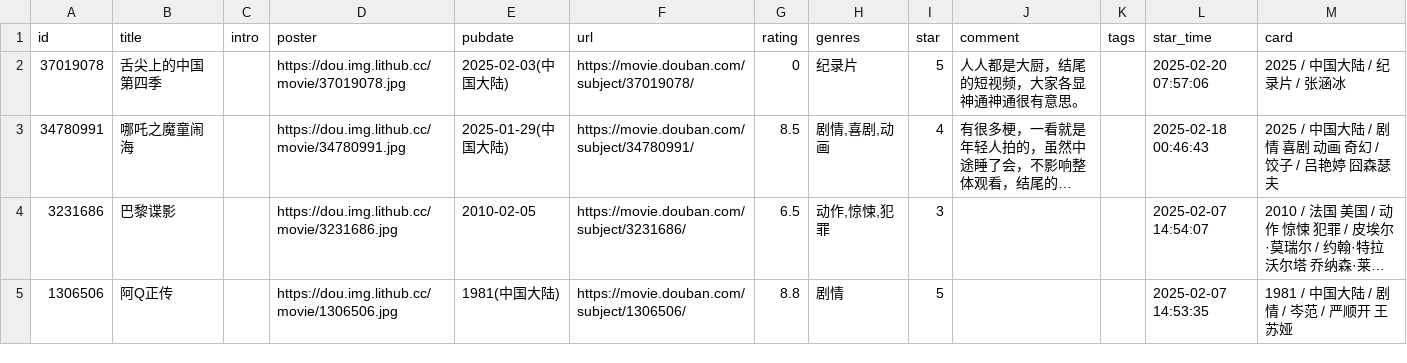
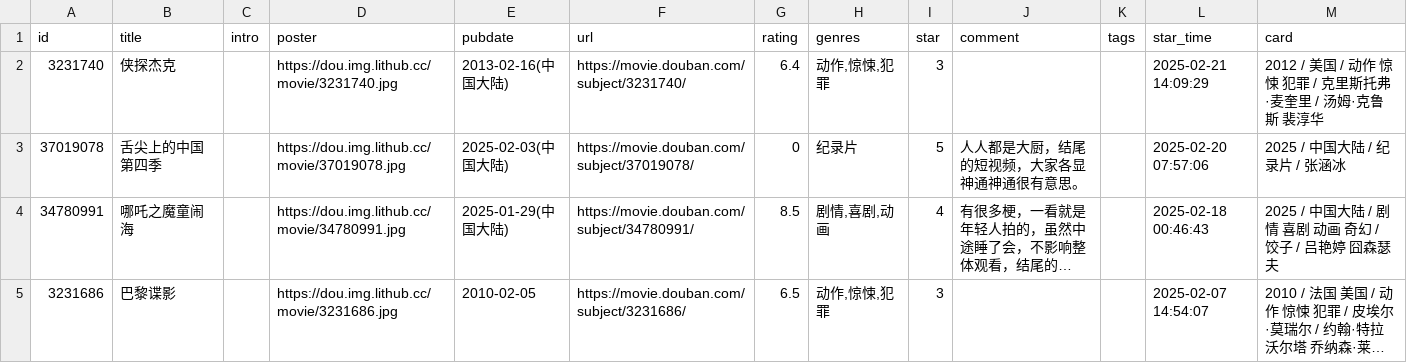
Before and after one commit to acu9/doumark-action, a CSV file: data/douban/movie.csv, drawn as a sheet; only a part is shown; the shorter side is filled out with more unchanged rows; long unchanged cells end in ….

Commit message:
chore: update douban data

```diff
--- a/data/douban/movie.csv
+++ b/data/douban/movie.csv
@@ -1,2 +1,3 @@
 id,title,intro,poster,pubdate,url,rating,genres,star,comment,tags,star_time,card
+3231740,侠探杰克,,https://dou.img.lithub.cc/movie/3231740.jpg,2013-02-16(中国大陆),https://movie.douban.com/subject/3231740/,6.4,"动作,惊悚,犯罪",3,,,2025-02-21 14:09:29,2012 / 美国 / 动作 惊悚 犯罪 / 克里斯托弗·麦奎里 / 汤姆·克鲁斯 裴淳华
 37019078,舌尖上的中国 第四季,,https://dou.img.lithub.cc/movie/37019078.jpg,2025-02-03(中国大陆),https://movie.douban.com/subject/37019078/,0,纪录片,5,人人都是大厨，结尾的短视频，大家各显神通神通很有意思。,,2025-02-20 07:57:06,2025 / 中国大陆 / 纪录片 / 张涵冰
```
